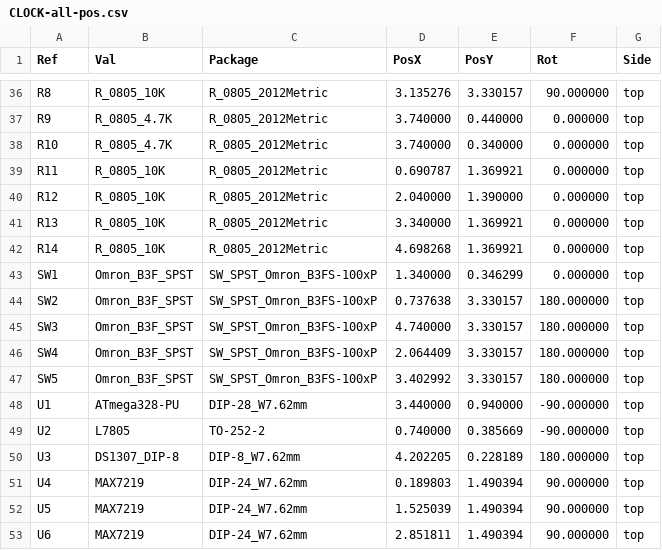
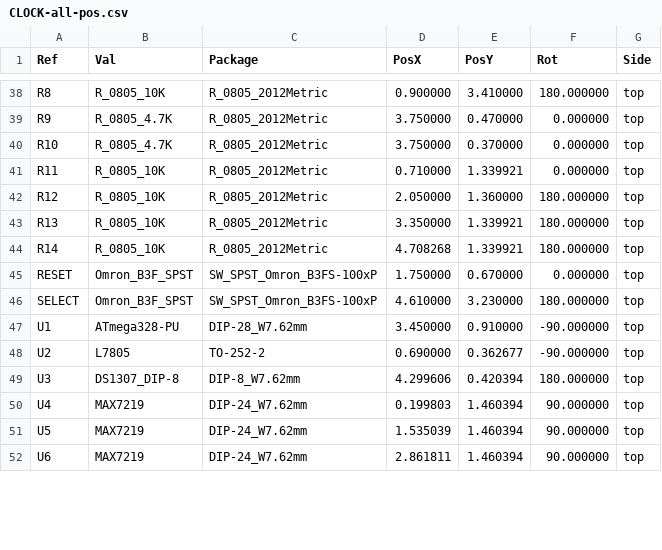
Before and after one commit to leo21l/leonardolujan-CLOCK, a CSV file: CLOCK/CLOCK-all-pos.csv, drawn as a sheet; only a part is shown, gaps mark what is left out; the diff covers the shown part only.

```diff
--- a/CLOCK/CLOCK-all-pos.csv
+++ b/CLOCK/CLOCK-all-pos.csv
@@ -36,18 +38,15 @@ Ref,Val,Package,PosX,PosY,Rot,Side
-"R8","R_0805_10K","R_0805_2012Metric",3.135276,3.330157,90.000000,top
-"R9","R_0805_4.7K","R_0805_2012Metric",3.740000,0.440000,0.000000,top
-"R10","R_0805_4.7K","R_0805_2012Metric",3.740000,0.340000,0.000000,top
-"R11","R_0805_10K","R_0805_2012Metric",0.690787,1.369921,0.000000,top
-"R12","R_0805_10K","R_0805_2012Metric",2.040000,1.390000,0.000000,top
-"R13","R_0805_10K","R_0805_2012Metric",3.340000,1.369921,0.000000,top
-"R14","R_0805_10K","R_0805_2012Metric",4.698268,1.369921,0.000000,top
-"SW1","Omron_B3F_SPST","SW_SPST_Omron_B3FS-100xP",1.340000,0.346299,0.000000,top
-"SW2","Omron_B3F_SPST","SW_SPST_Omron_B3FS-100xP",0.737638,3.330157,180.000000,top
-"SW3","Omron_B3F_SPST","SW_SPST_Omron_B3FS-100xP",4.740000,3.330157,180.000000,top
-"SW4","Omron_B3F_SPST","SW_SPST_Omron_B3FS-100xP",2.064409,3.330157,180.000000,top
-"SW5","Omron_B3F_SPST","SW_SPST_Omron_B3FS-100xP",3.402992,3.330157,180.000000,top
-"U1","ATmega328-PU","DIP-28_W7.62mm",3.440000,0.940000,-90.000000,top
-"U2","L7805","TO-252-2",0.740000,0.385669,-90.000000,top
-"U3","DS1307_DIP-8","DIP-8_W7.62mm",4.202205,0.228189,180.000000,top
-"U4","MAX7219","DIP-24_W7.62mm",0.189803,1.490394,90.000000,top
-"U5","MAX7219","DIP-24_W7.62mm",1.525039,1.490394,90.000000,top
-"U6","MAX7219","DIP-24_W7.62mm",2.851811,1.490394,90.000000,top
+"R8","R_0805_10K","R_0805_2012Metric",0.900000,3.410000,180.000000,top
+"R9","R_0805_4.7K","R_0805_2012Metric",3.750000,0.470000,0.000000,top
+"R10","R_0805_4.7K","R_0805_2012Metric",3.750000,0.370000,0.000000,top
+"R11","R_0805_10K","R_0805_2012Metric",0.710000,1.339921,0.000000,top
+"R12","R_0805_10K","R_0805_2012Metric",2.050000,1.360000,180.000000,top
+"R13","R_0805_10K","R_0805_2012Metric",3.350000,1.339921,180.000000,top
+"R14","R_0805_10K","R_0805_2012Metric",4.708268,1.339921,180.000000,top
+"RESET","Omron_B3F_SPST","SW_SPST_Omron_B3FS-100xP",1.750000,0.670000,0.000000,top
+"SELECT","Omron_B3F_SPST","SW_SPST_Omron_B3FS-100xP",4.610000,3.230000,180.000000,top
+"U1","ATmega328-PU","DIP-28_W7.62mm",3.450000,0.910000,-90.000000,top
+"U2","L7805","TO-252-2",0.690000,0.362677,-90.000000,top
+"U3","DS1307_DIP-8","DIP-8_W7.62mm",4.299606,0.420394,180.000000,top
+"U4","MAX7219","DIP-24_W7.62mm",0.199803,1.460394,90.000000,top
+"U5","MAX7219","DIP-24_W7.62mm",1.535039,1.460394,90.000000,top
+"U6","MAX7219","DIP-24_W7.62mm",2.861811,1.460394,90.000000,top
```
Also changed, not shown: 3 added rows and 81 edited cells elsewhere in this file, CLOCK/CLOCK.csv, CLOCK/CLOCKBOM.csv, 56 other files.
